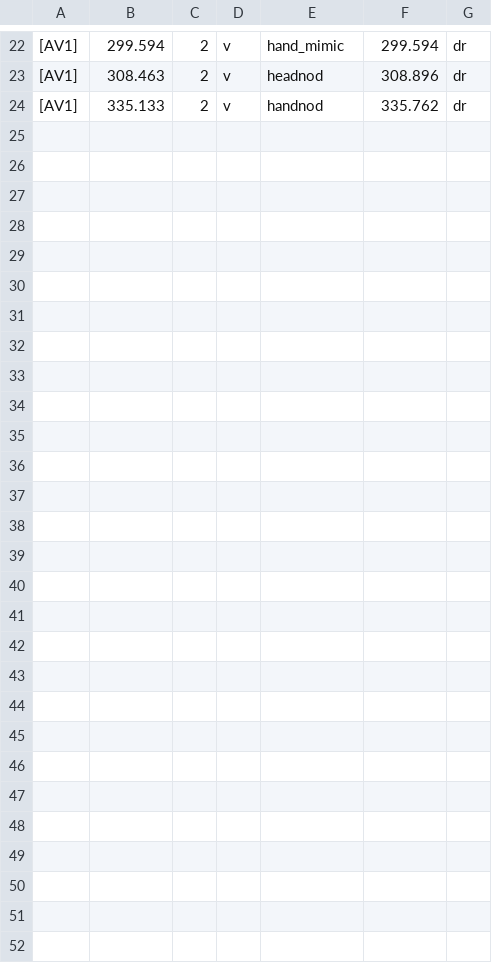
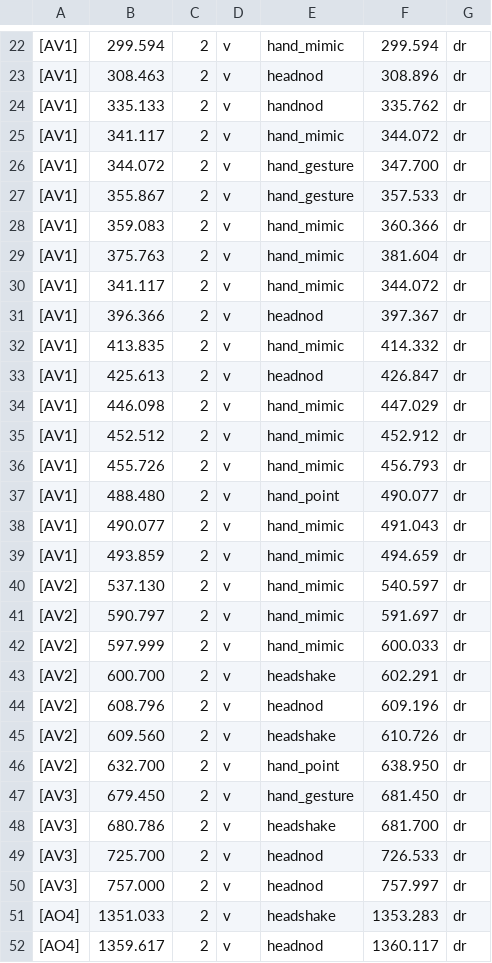
Before and after one commit to rpili/vgcmd_main, a CSV file: analysis/visual/visual_locationCSVs/dyad01_vis.csv, drawn as a sheet; only a part is shown, gaps mark what is left out; the diff names each change by its address in the sheet, - before the commit and + after, or states it on an @@ line.

Commit message:
adding dyad01_vis.csv

```diff
--- a/analysis/visual/visual_locationCSVs/dyad01_vis.csv
+++ b/analysis/visual/visual_locationCSVs/dyad01_vis.csv
+row 25: [AV1] | 341.117 | 2 | v | hand_mimic | 344.072 | dr
+row 26: [AV1] | 344.072 | 2 | v | hand_gesture | 347.700 | dr
+row 27: [AV1] | 355.867 | 2 | v | hand_gesture | 357.533 | dr
+row 28: [AV1] | 359.083 | 2 | v | hand_mimic | 360.366 | dr
+row 29: [AV1] | 375.763 | 2 | v | hand_mimic | 381.604 | dr
+row 30: [AV1] | 341.117 | 2 | v | hand_mimic | 344.072 | dr
+row 31: [AV1] | 396.366 | 2 | v | headnod | 397.367 | dr
+row 32: [AV1] | 413.835 | 2 | v | hand_mimic | 414.332 | dr
+row 33: [AV1] | 425.613 | 2 | v | headnod | 426.847 | dr
+row 34: [AV1] | 446.098 | 2 | v | hand_mimic | 447.029 | dr
+row 35: [AV1] | 452.512 | 2 | v | hand_mimic | 452.912 | dr
+row 36: [AV1] | 455.726 | 2 | v | hand_mimic | 456.793 | dr
+row 37: [AV1] | 488.480 | 2 | v | hand_point | 490.077 | dr
+row 38: [AV1] | 490.077 | 2 | v | hand_mimic | 491.043 | dr
+row 39: [AV1] | 493.859 | 2 | v | hand_mimic | 494.659 | dr
+row 40: [AV2] | 537.130 | 2 | v | hand_mimic | 540.597 | dr
+row 41: [AV2] | 590.797 | 2 | v | hand_mimic | 591.697 | dr
+row 42: [AV2] | 597.999 | 2 | v | hand_mimic | 600.033 | dr
+row 43: [AV2] | 600.700 | 2 | v | headshake | 602.291 | dr
+row 44: [AV2] | 608.796 | 2 | v | headnod | 609.196 | dr
+row 45: [AV2] | 609.560 | 2 | v | headshake | 610.726 | dr
+row 46: [AV2] | 632.700 | 2 | v | hand_point | 638.950 | dr
+row 47: [AV3] | 679.450 | 2 | v | hand_gesture | 681.450 | dr
+row 48: [AV3] | 680.786 | 2 | v | headshake | 681.700 | dr
+row 49: [AV3] | 725.700 | 2 | v | headnod | 726.533 | dr
+row 50: [AV3] | 757.000 | 2 | v | headnod | 757.997 | dr
+row 51: [AO4] | 1351.033 | 2 | v | headshake | 1353.283 | dr
+row 52: [AO4] | 1359.617 | 2 | v | headnod | 1360.117 | dr
```
